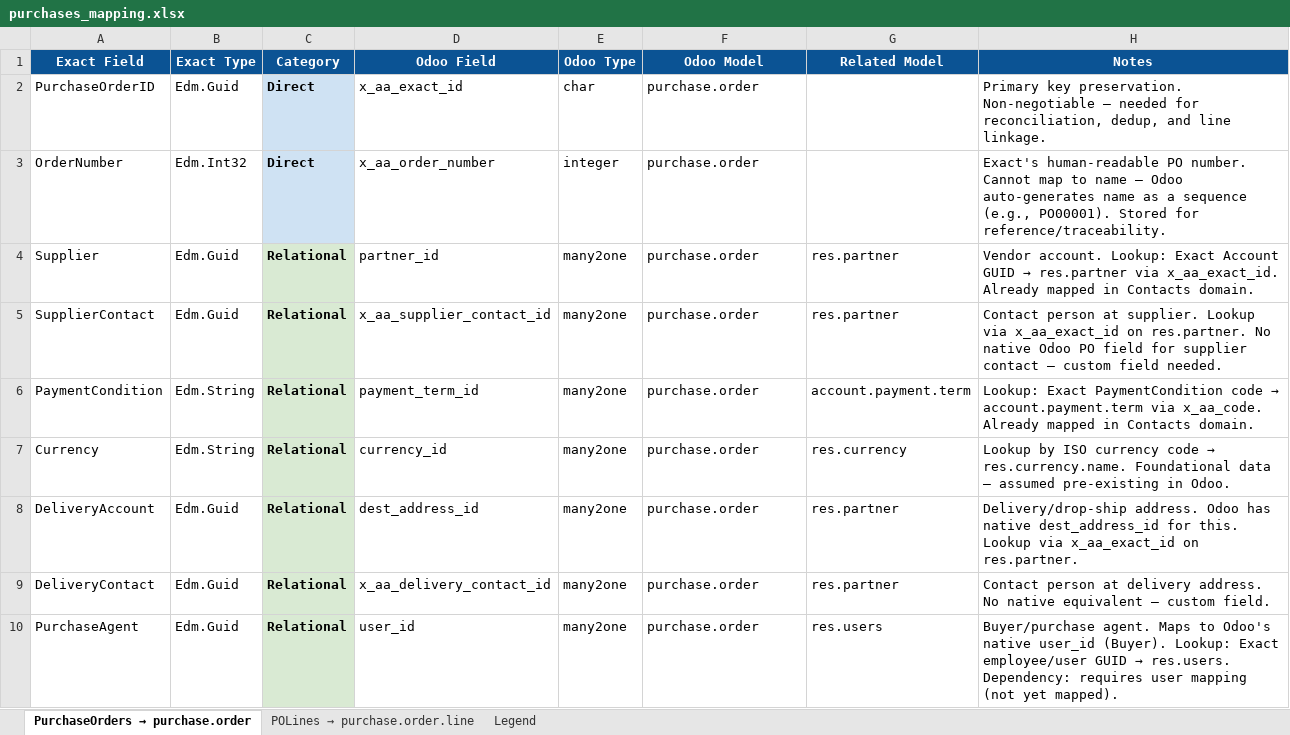
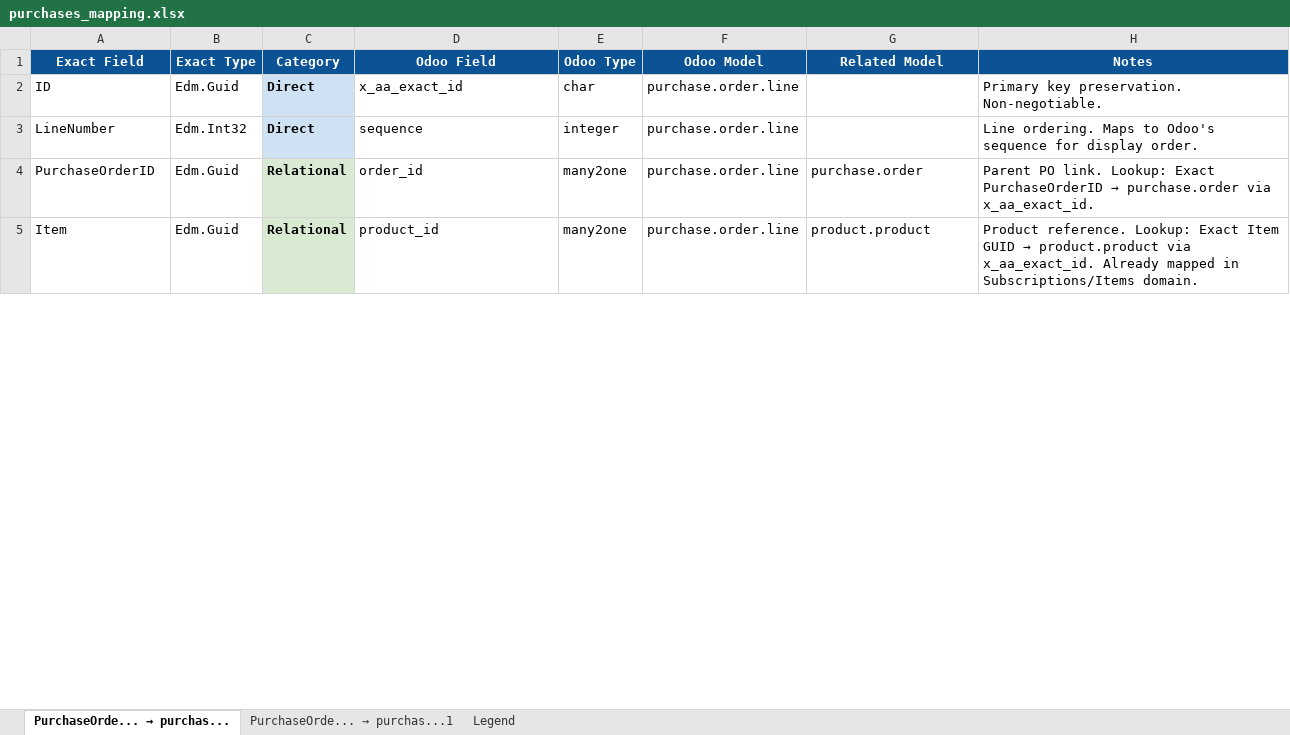
Before and after one commit to diegolondrina/Exact-Online-to-Odoo-18-domain-mapping, an Excel workbook: mappings/purchases_mapping.xlsx, sheet PurchaseOrde... → purchas..., drawn as a sheet; only a part is shown; values as stored, in another font and other column widths than the file's, no borders; removed rows and columns are numbered as before the commit, all else as after; the diff covers the shown part only; the diff names each change by its address in the sheet, - before the commit and + after, or states it on an @@ line.

Commit message:
updated skills to always mark pk's as Direct mapping

```diff
--- a/mappings/purchases_mapping.xlsx (sheet PurchaseOrde... → purchas...)
+++ b/mappings/purchases_mapping.xlsx (sheet PurchaseOrde... → purchas...)
@@ sheet tab renamed: PurchaseOrders → purchase.order → PurchaseOrde... → purchas... @@
@@ sheet tab renamed: POLines → purchase.order.line → PurchaseOrde... → purchas...1 @@
-A2 (Exact Field): PurchaseOrderID
+A2 (Exact Field): ID
-F2:F4 (Odoo Model): purchase.order
+F2:F4 (Odoo Model): purchase.order.line
-H2 (Notes): …key preservation. Non-negotiable — needed for reconciliation, dedup, and line linkage.
+H2 (Notes): …key preservation. Non-negotiable.
-A3 (Exact Field): OrderNumber
+A3 (Exact Field): LineNumber
-D3 (Odoo Field): x_aa_order_number
+D3 (Odoo Field): sequence
-H3 (Notes): Exact's human-readable PO number. Cannot map to name — Odoo auto-generates name as a sequence (e.g., PO00001). Stored for reference/traceability.
+H3 (Notes): Line ordering. Maps to Odoo's sequence for display order.
-A4 (Exact Field): Supplier
+A4 (Exact Field): PurchaseOrderID
-D4 (Odoo Field): partner_id
+D4 (Odoo Field): order_id
-G4 (Related Model): res.partner
+G4 (Related Model): purchase.order
@@ H4 (Notes): Vendor account. Lookup: Exact Account GUID → res.partner via x_aa_exact_id. Already mapped in Contacts domain. → Parent PO link. Lookup: Exact PurchaseOrderID → purchase.order via x_aa_exact_id. @@
-row 5: SupplierContact | Edm.Guid | Relational | x_aa_supplier_contact_id | many2one | purchase.order | res.partner | Contact person at supplier. Lookup via x_aa_exact_id on res.partner. No native Odoo PO field for supplier contact — custom field needed.
-row 6: PaymentCondition | Edm.String | Relational | payment_term_id | many2one | purchase.order | account.payment.term | Lookup: Exact PaymentCondition code → account.payment.term via x_aa_code. Already mapped in Contacts domain.
-row 7: Currency | Edm.String | Relational | currency_id | many2one | purchase.order | res.currency | Lookup by ISO currency code → res.currency.name. Foundational data — assumed pre-existing in Odoo.
-row 8: DeliveryAccount | Edm.Guid | Relational | dest_address_id | many2one | purchase.order | res.partner | Delivery/drop-ship address. Odoo has native dest_address_id for this. Lookup via x_aa_exact_id on res.partner.
-row 9: DeliveryContact | Edm.Guid | Relational | x_aa_delivery_contact_id | many2one | purchase.order | res.partner | Contact person at delivery address. No native equivalent — custom field.
-A5 (Exact Field): PurchaseAgent
+A5 (Exact Field): Item
-D5 (Odoo Field): user_id
+D5 (Odoo Field): product_id
-F5 (Odoo Model): purchase.order
+F5 (Odoo Model): purchase.order.line
-G5 (Related Model): res.users
+G5 (Related Model): product.product
@@ H5 (Notes): Buyer/purchase agent. Maps to Odoo's native user_id (Buyer). Lookup: Exact employee/user GUID → res.users. Dependency: requires user mapping (not yet mapped). → Product reference. Lookup: Exact Item GUID → product.product via x_aa_exact_id. Already mapped in Subscriptions/Items domain. @@
```
Also changed, not shown: 28 added rows, 25 removed rows and 71 edited cells elsewhere in this sheet, sheet PurchaseOrde... → purchas...1, mappings/contacts_mapping.xlsx, mappings/subscriptions_mapping.xlsx, 14 other files.
